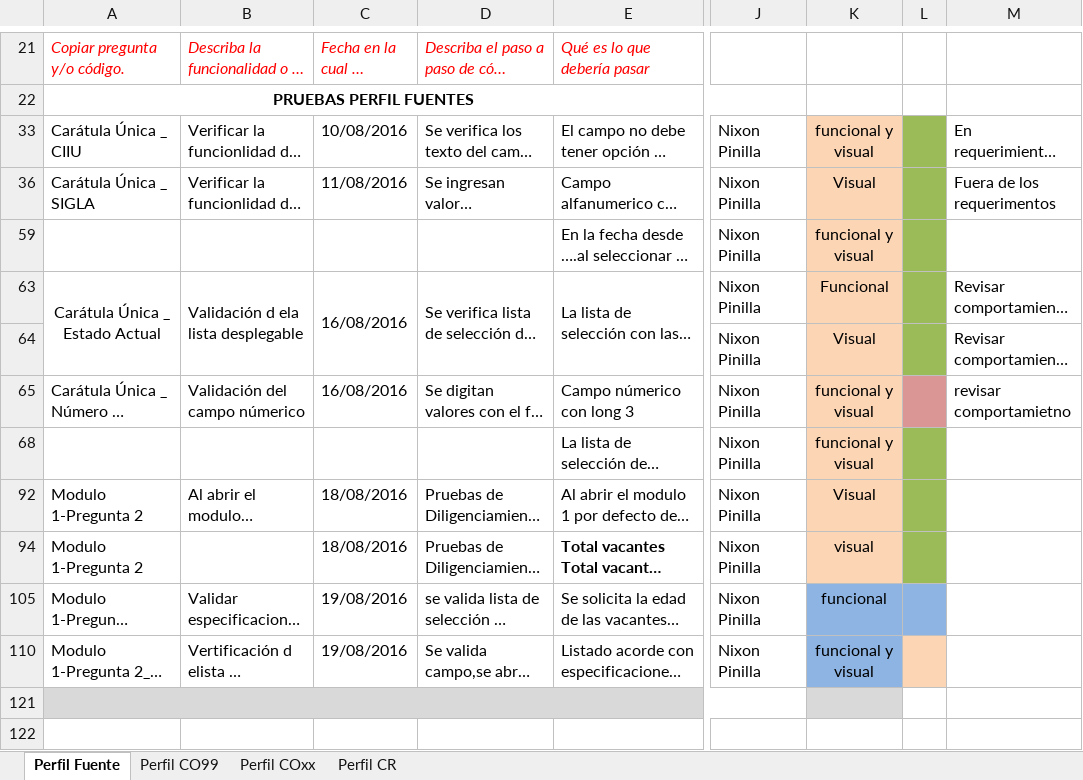
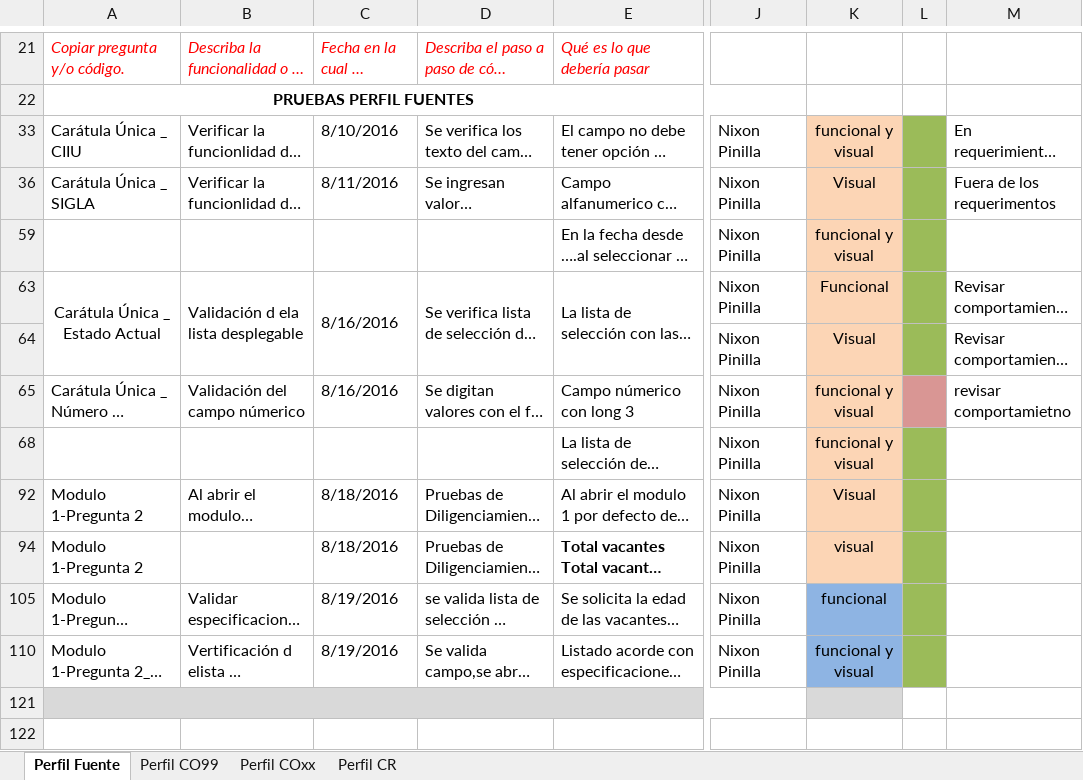
Before and after one commit to fb779/EVAC, an Excel workbook: docs/EVAC_ Matriz de Pruebas definitivos.xlsx, sheet Perfil Fuente, drawn as a sheet; only a part is shown, gaps mark what is left out; long unchanged cells end in …; values as stored, in another font and other column widths than the file's, no borders; charts and pictures not drawn; the diff names each change by its address in the sheet, - before the commit and + after, or states it on an @@ line.

```diff
--- a/docs/EVAC_ Matriz de Pruebas definitivos.xlsx (sheet Perfil Fuente)
+++ b/docs/EVAC_ Matriz de Pruebas definitivos.xlsx (sheet Perfil Fuente)
-C33: 10/08/2016
+C33: 8/10/2016
-C36: 11/08/2016
+C36: 8/11/2016
-C63: 16/08/2016
+C63: 8/16/2016
-C65: 16/08/2016
+C65: 8/16/2016
-C92: 18/08/2016
+C92: 8/18/2016
-C94: 18/08/2016
+C94: 8/18/2016
-C105: 19/08/2016
+C105: 8/19/2016
-L105 fill: #8EB4E3
+L105 fill: #9BBB59
-C110: 19/08/2016
+C110: 8/19/2016
-L110 fill: #FCD5B5
+L110 fill: #9BBB59
```
Also changed, not shown: sheet Perfil CO99, sheet Perfil CR, sheet Perfil COxx, hidden cells, charts or pictures, 8 other files.
